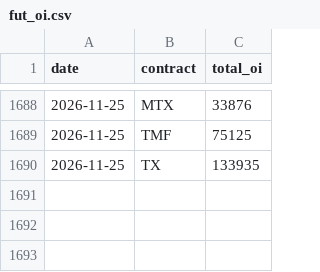
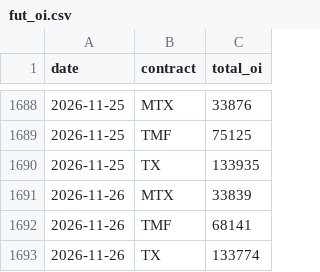
Before and after one commit to thomaschko/quietfolio-data, a CSV file: taifex_hist/fut_oi.csv, drawn as a sheet; only a part is shown, gaps mark what is left out.

```diff
--- a/taifex_hist/fut_oi.csv
+++ b/taifex_hist/fut_oi.csv
@@ -1690 +1690,4 @@ date,contract,total_oi
 2026-11-25,TX,133935
+2026-11-26,MTX,33839
+2026-11-26,TMF,68141
+2026-11-26,TX,133774
```
Also changed, not shown: taifex_hist/fut_inst.csv, taifex_hist/large.csv, 4 other files.
